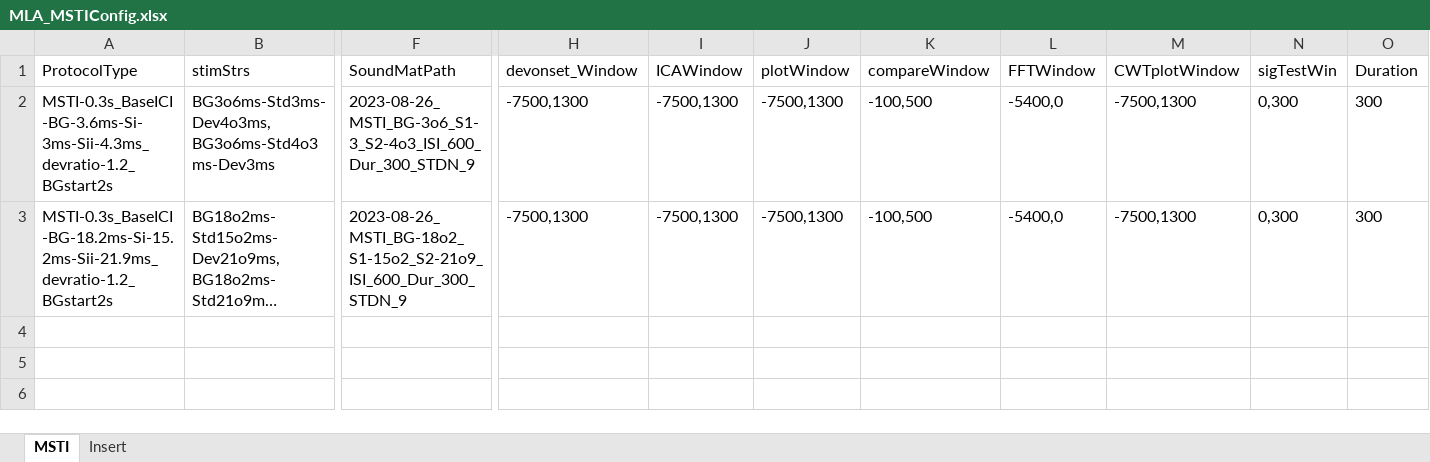
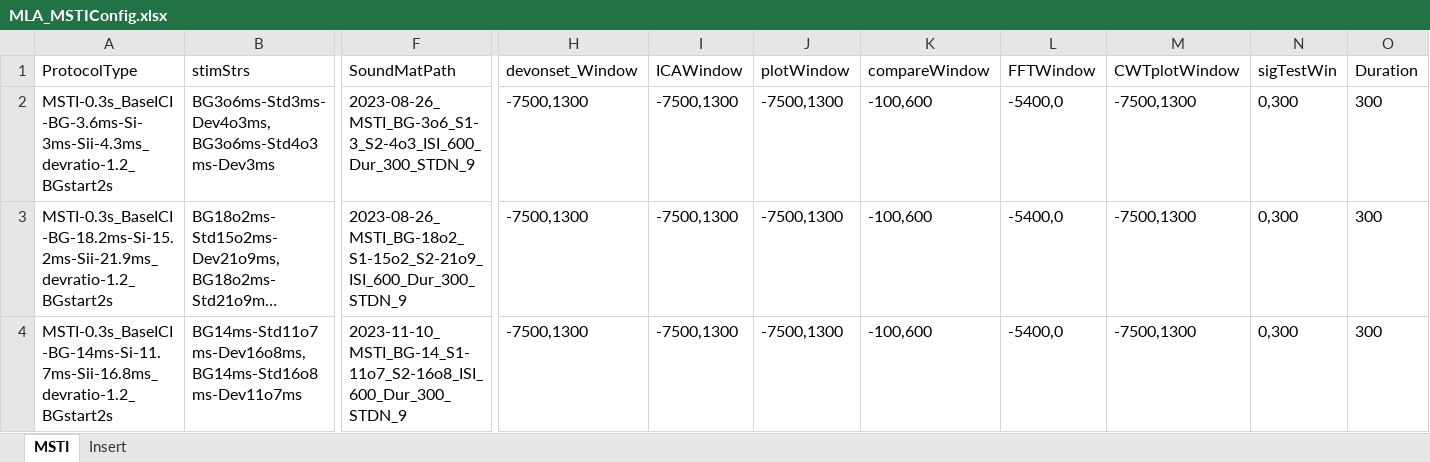
Before and after one commit to springZJU/MultiChannelProcess, an Excel workbook: config/MLA_MSTIConfig.xlsx, sheet MSTI, drawn as a sheet; only a part is shown, gaps mark what is left out; long unchanged cells end in …; values as stored, in another font and other column widths than the file's, no borders; rows hold the shown columns only; the diff names each change by its address in the sheet, - before the commit and + after, or states it on an @@ line.

```diff
--- a/config/MLA_MSTIConfig.xlsx (sheet MSTI)
+++ b/config/MLA_MSTIConfig.xlsx (sheet MSTI)
-K2:K3 (compareWindow): -100,500
+K2:K3 (compareWindow): -100,600
+row 4: MSTI-0.3s_BaseICI-BG-14ms-Si-11.7ms-Sii-16.8ms_devratio-1.2_BGstart2s | BG14ms-Std11o7ms-Dev16o8ms,BG14ms-Std16o8ms-Dev11o7ms | 2023-11-10_MSTI_BG-14_S1-11o7_S2-16o8_ISI_600_Dur_300_STDN_9 | -7500,1300 | -7500,1300 | -7500,1300 | -100,600 | -5400,0 | -7500,1300 | 0,300 | 300
```
Also changed, not shown: utils/recordingExcel/Bao_RNP_TBOffset_Recording.xlsx, utils/recordingExcel/SPR_MLA_Recording.xlsx, 41 other files.
